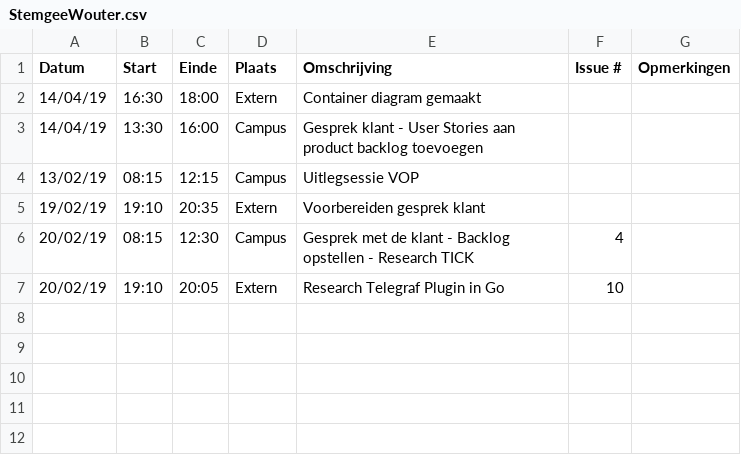
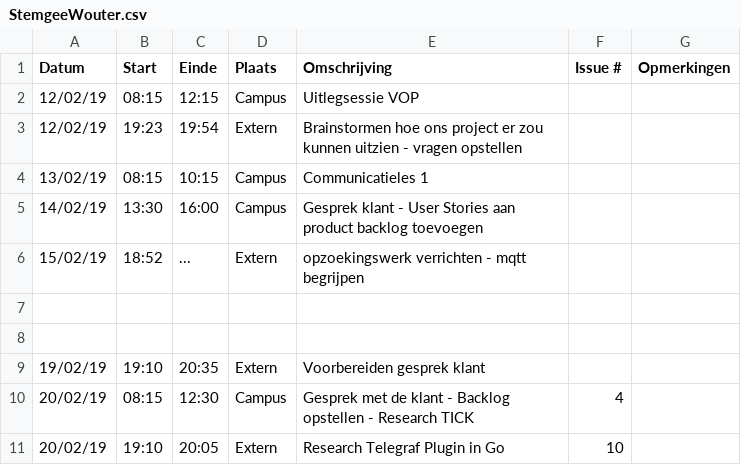
Before and after one commit to WouterStemgee/inventory-management-system-autonomous-drones, a CSV file: logboeken/StemgeeWouter.csv, drawn as a sheet.

Commit message:
Update StemgeeWouter.csv

```diff
--- a/logboeken/StemgeeWouter.csv
+++ b/logboeken/StemgeeWouter.csv
@@ -1,5 +1,9 @@
 Datum,Start,Einde,Plaats,Omschrijving,Issue #,Opmerkingen
-14/04/19,16:30,18:00,Extern,Container diagram gemaakt,,
-14/04/19,13:30,16:00,Campus,Gesprek klant - User Stories aan product backlog toevoegen,,
-13/02/19,08:15,12:15,Campus,Uitlegsessie VOP,,
+12/02/19,08:15,12:15,Campus,Uitlegsessie VOP,,
+12/02/19,19:23,19:54,Extern,Brainstormen hoe ons project er zou kunnen uitzien - vragen opstellen,,
+13/02/19,08:15,10:15,Campus,Communicatieles 1,,
+14/02/19,13:30,16:00,Campus,Gesprek klant - User Stories aan product backlog toevoegen,,
+15/02/19,18:52,...,Extern,opzoekingswerk verrichten - mqtt begrijpen,,
+
+
 19/02/19,19:10,20:35,Extern,Voorbereiden gesprek klant,,
```
